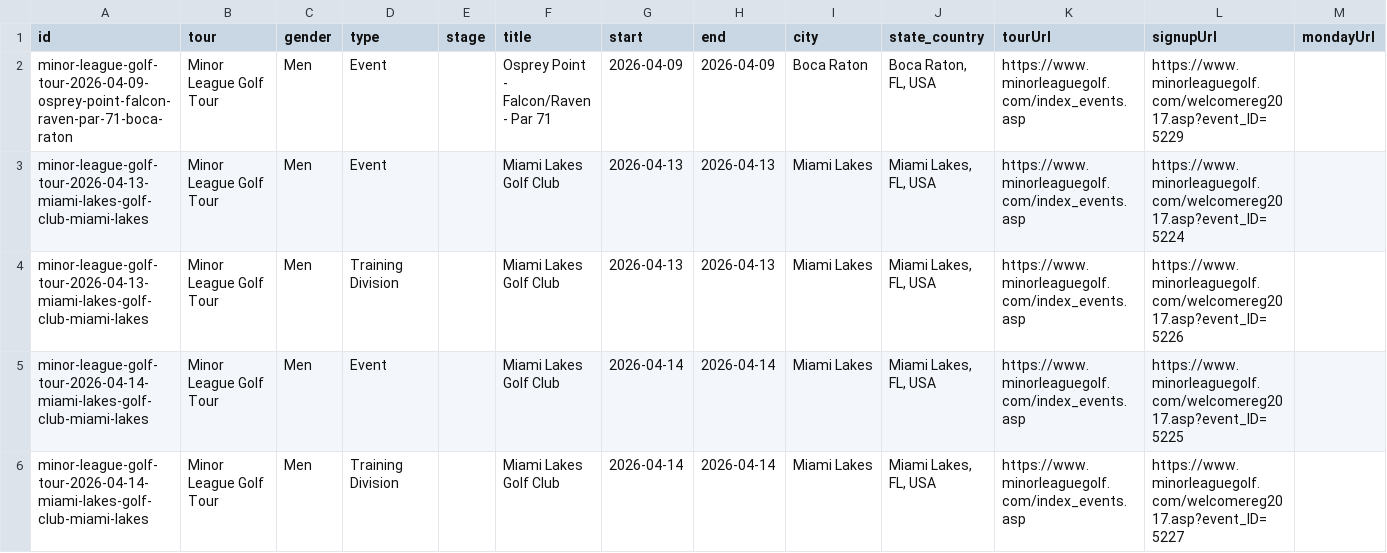
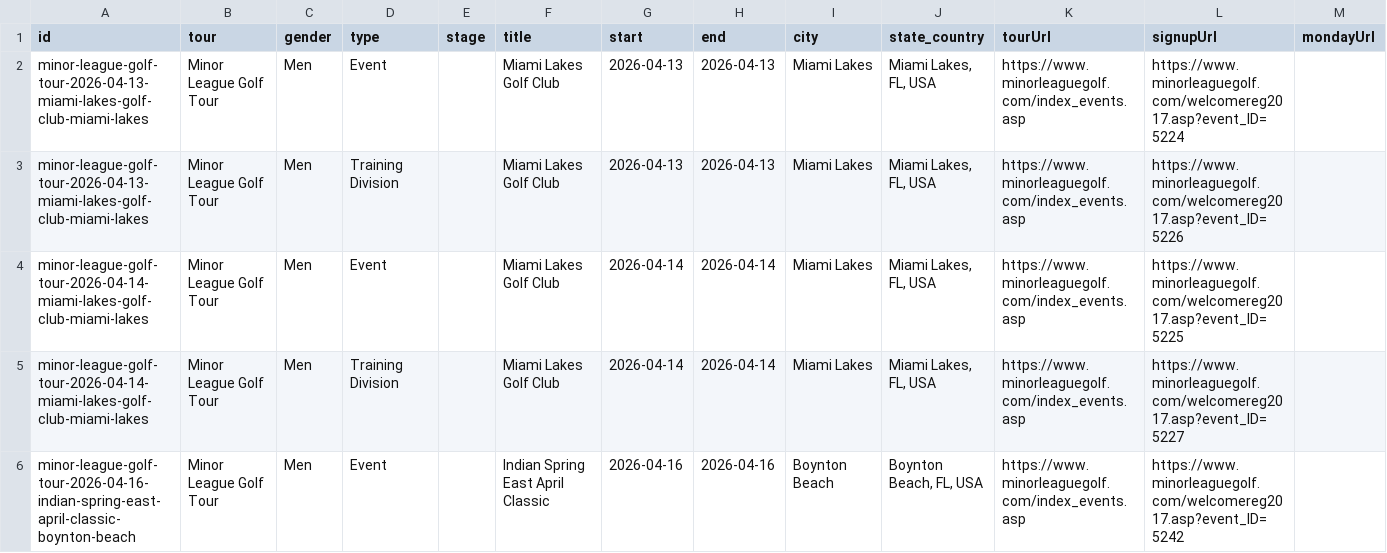
Before and after one commit to pbh007/propath-data, a CSV file: data/_incoming_mlgt_upcoming.csv, drawn as a sheet; only a part is shown; the shorter side is filled out with more unchanged rows; rows hold the shown columns only; the diff names each change by its address in the sheet, - before the commit and + after, or states it on an @@ line.

Commit message:
Auto update schedules

```diff
--- a/data/_incoming_mlgt_upcoming.csv
+++ b/data/_incoming_mlgt_upcoming.csv
-row 2: minor-league-golf-tour-2026-04-09-osprey-point-falcon-raven-par-71-boca-raton | Minor League Golf Tour | Men | Event |  | Osprey Point - Falcon/Raven - Par 71 | 2026-04-09 | 2026-04-09 | Boca Raton | Boca Raton, FL, USA | https://www.minorleaguegolf.com/index_events.asp | https://www.minorleaguegolf.com/welcomereg2017.asp?event_ID=5229
```
